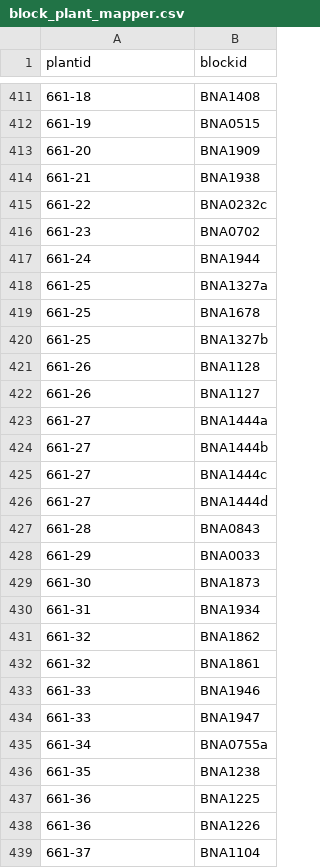
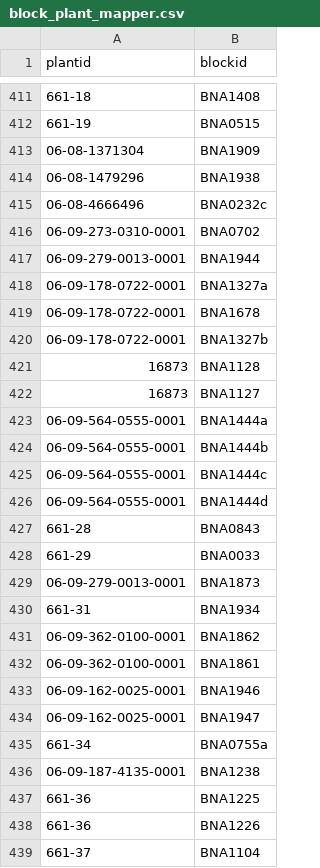
Before and after one commit to sidietz/plantwatch-data, a CSV file: basic/block_plant_mapper.csv, drawn as a sheet; only a part is shown, gaps mark what is left out; the diff covers the shown part only; the diff names each change by its address in the sheet, - before the commit and + after, or states it on an @@ line.

```diff
--- a/basic/block_plant_mapper.csv
+++ b/basic/block_plant_mapper.csv
-A413 (plantid): 661-20
+A413 (plantid): 06-08-1371304
-A414 (plantid): 661-21
+A414 (plantid): 06-08-1479296
-A415 (plantid): 661-22
+A415 (plantid): 06-08-4666496
-A416 (plantid): 661-23
+A416 (plantid): 06-09-273-0310-0001
-A417 (plantid): 661-24
+A417 (plantid): 06-09-279-0013-0001
-A418:A420 (plantid): 661-25
+A418:A420 (plantid): 06-09-178-0722-0001
-A421:A422 (plantid): 661-26
+A421:A422 (plantid): 16873
-A423:A426 (plantid): 661-27
+A423:A426 (plantid): 06-09-564-0555-0001
-A429 (plantid): 661-30
+A429 (plantid): 06-09-279-0013-0001
-A431:A432 (plantid): 661-32
+A431:A432 (plantid): 06-09-362-0100-0001
-A433:A434 (plantid): 661-33
+A433:A434 (plantid): 06-09-162-0025-0001
-A436 (plantid): 661-35
+A436 (plantid): 06-09-187-4135-0001
```
Also changed, not shown: 4 added rows, 4 removed rows and 67 edited cells elsewhere in this file.
